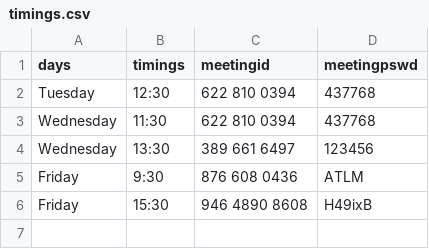
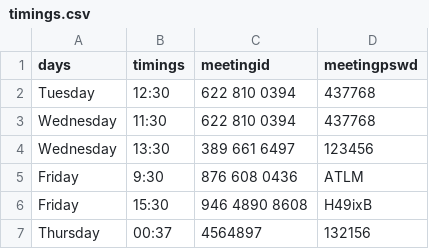
Before and after one commit to Tolgaugur/autojoinzoomclasses, a CSV file: timings.csv, drawn as a sheet.

Commit message:
csv

```diff
--- a/timings.csv
+++ b/timings.csv
@@ -6 +6,2 @@ Friday,9:30,876 608 0436,ATLM
 Friday,15:30,946 4890 8608,H49ixB
+Thursday,00:37,4564897,132156
```
